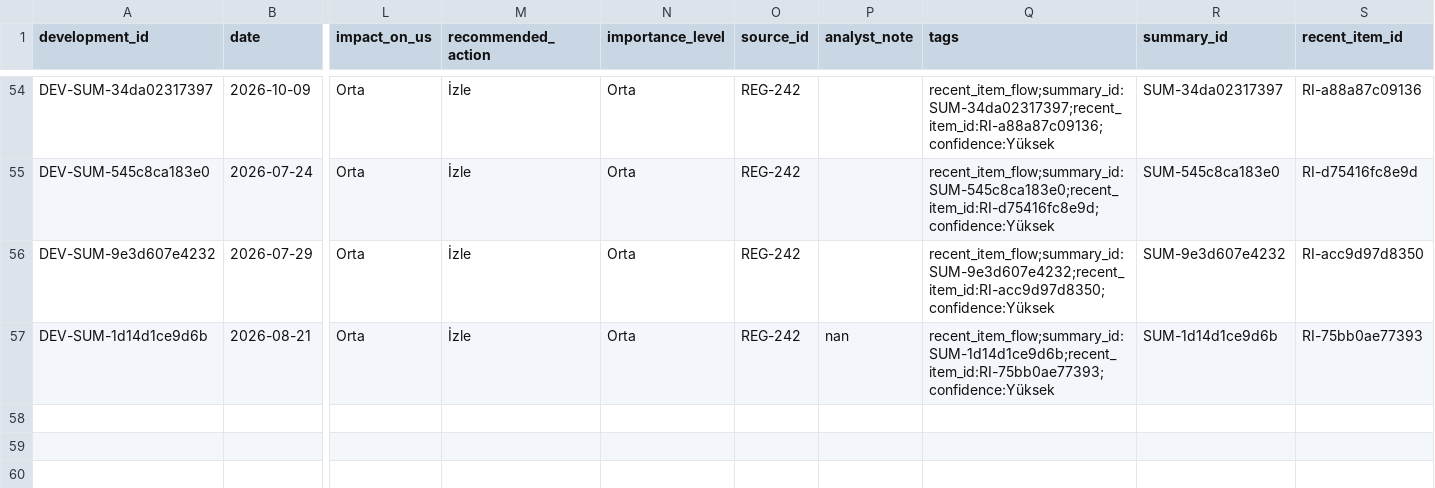
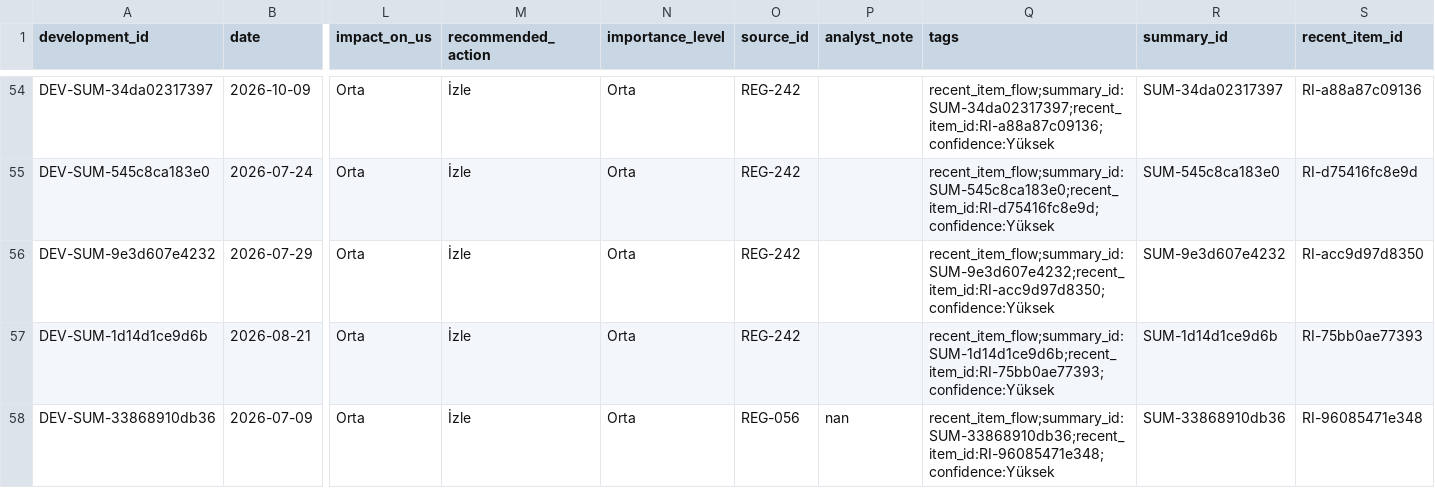
Before and after one commit to ekowiggins-dotcom/ardakobibenchmark, a CSV file: data/weekly_developments.csv, drawn as a sheet; only a part is shown, gaps mark what is left out; rows hold the shown columns only; the diff names each change by its address in the sheet, - before the commit and + after, or states it on an @@ line.

Commit message:
Update analyst review decisions: tekil gelişme Onaylandı

```diff
--- a/data/weekly_developments.csv
+++ b/data/weekly_developments.csv
-P57 (analyst_note): nan
+P57 (analyst_note): (empty)
+row 58: DEV-SUM-33868910db36 | 2026-07-09 | Orta | İzle | Orta | REG-056 | nan | recent_item_flow;summary_id:SUM-33868910db36;recent_item_id:RI-96085471e348;confidence:Yüksek | SUM-33868910db36 | RI-96085471e348
```
Also changed, not shown: data/recent_item_review_queue.csv, 1 other file.
